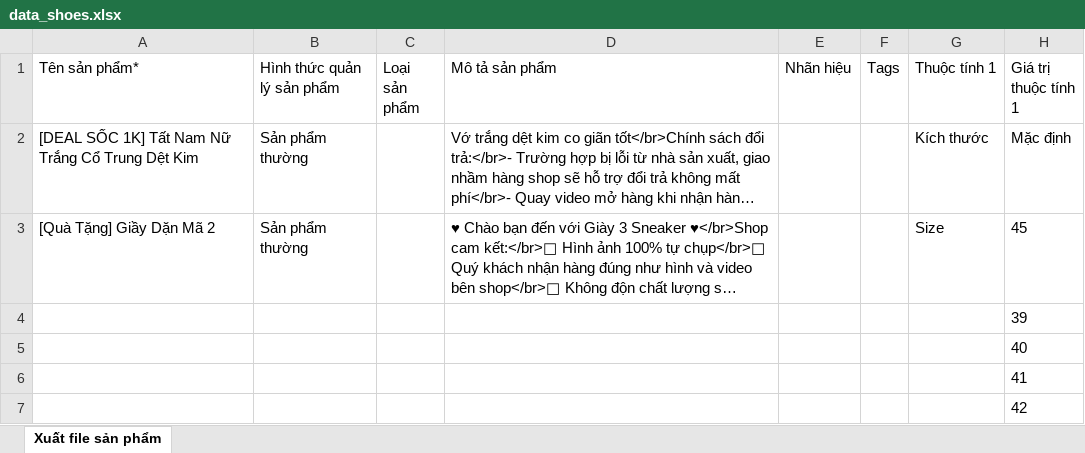
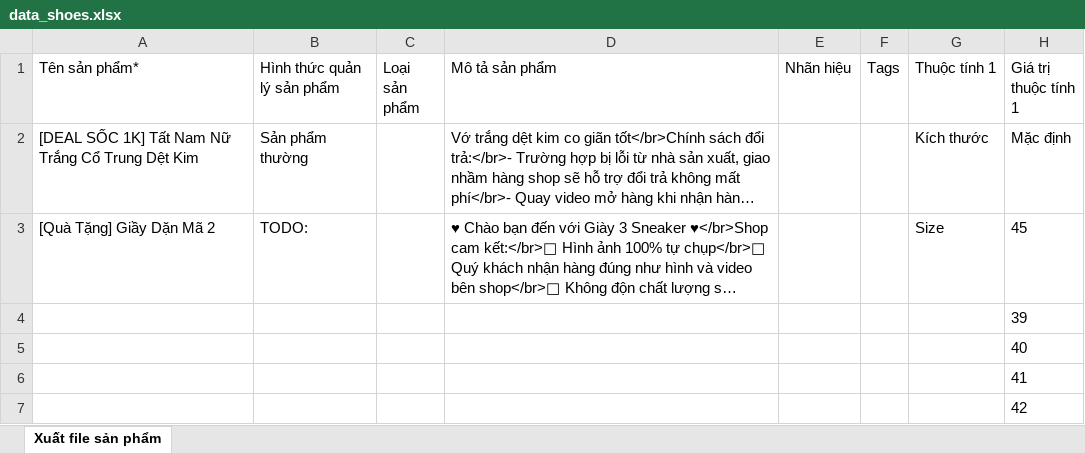
Before and after one commit to Hieubkav/thanshoes, an Excel workbook: public/uploads/data_shoes.xlsx, sheet Xuất file sản phẩm, drawn as a sheet; only a part is shown; long unchanged cells end in …; values as stored, in another font and other column widths than the file's, no borders; the diff names each change by its address in the sheet, - before the commit and + after, or states it on an @@ line.

```diff
--- a/public/uploads/data_shoes.xlsx (sheet Xuất file sản phẩm)
+++ b/public/uploads/data_shoes.xlsx (sheet Xuất file sản phẩm)
-B3 (Hình thức quản lý sản phẩm): Sản phẩm thường
+B3 (Hình thức quản lý sản phẩm): TODO:
```
Also changed, not shown: 4 other files.
